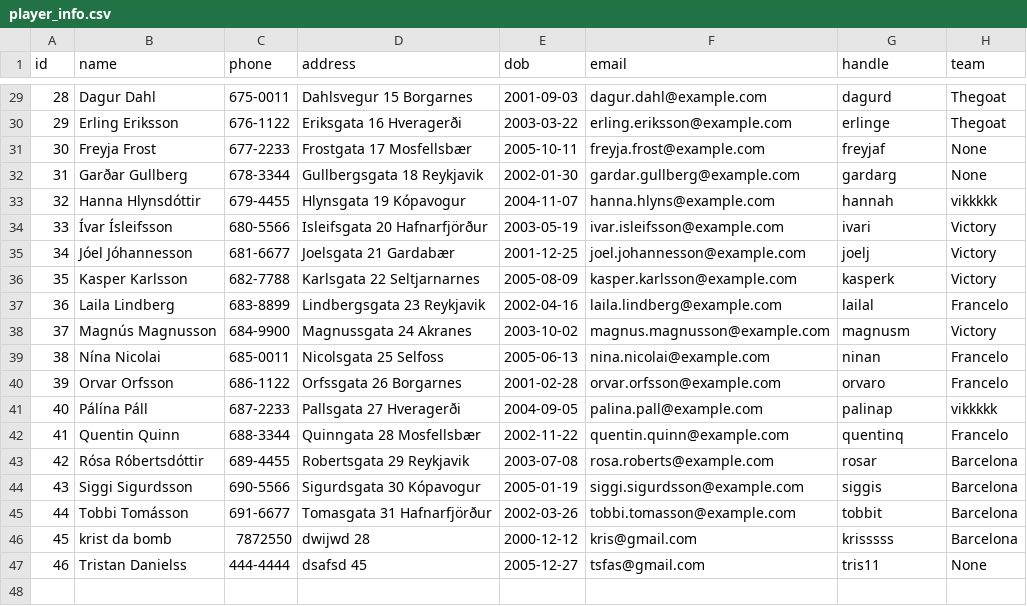
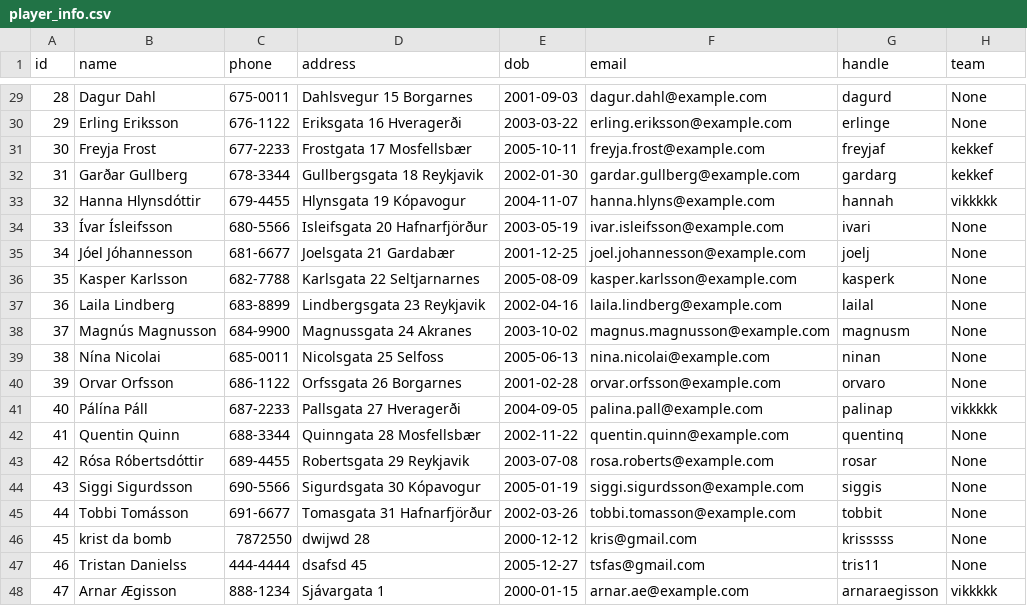
Before and after one commit to viktoryngvi/Verklegt_1, a CSV file: data/player_info.csv, drawn as a sheet; only a part is shown, gaps mark what is left out; the diff covers the shown part only.

```diff
--- a/data/player_info.csv
+++ b/data/player_info.csv
@@ -29,19 +29,20 @@ id,name,phone,address,dob,email,handle,team
-28,Dagur Dahl,675-0011,Dahlsvegur 15 Borgarnes,2001-09-03,dagur.dahl@example.com,dagurd,Thegoat,
-29,Erling Eriksson,676-1122,Eriksgata 16 Hveragerði,2003-03-22,erling.eriksson@example.com,erlinge,Thegoat,
-30,Freyja Frost,677-2233,Frostgata 17 Mosfellsbær,2005-10-11,freyja.frost@example.com,freyjaf,None,
-31,Garðar Gullberg,678-3344,Gullbergsgata 18 Reykjavik,2002-01-30,gardar.gullberg@example.com,gardarg,None,
+28,Dagur Dahl,675-0011,Dahlsvegur 15 Borgarnes,2001-09-03,dagur.dahl@example.com,dagurd,None,
+29,Erling Eriksson,676-1122,Eriksgata 16 Hveragerði,2003-03-22,erling.eriksson@example.com,erlinge,None,
+30,Freyja Frost,677-2233,Frostgata 17 Mosfellsbær,2005-10-11,freyja.frost@example.com,freyjaf,kekkef,
+31,Garðar Gullberg,678-3344,Gullbergsgata 18 Reykjavik,2002-01-30,gardar.gullberg@example.com,gardarg,kekkef,
 32,Hanna Hlynsdóttir,679-4455,Hlynsgata 19 Kópavogur,2004-11-07,hanna.hlyns@example.com,hannah,vikkkkk,
-33,Ívar Ísleifsson,680-5566,Isleifsgata 20 Hafnarfjörður,2003-05-19,ivar.isleifsson@example.com,ivari,Victory,
-34,Jóel Jóhannesson,681-6677,Joelsgata 21 Gardabær,2001-12-25,joel.johannesson@example.com,joelj,Victory,
-35,Kasper Karlsson,682-7788,Karlsgata 22 Seltjarnarnes,2005-08-09,kasper.karlsson@example.com,kasperk,Victory,
-36,Laila Lindberg,683-8899,Lindbergsgata 23 Reykjavik,2002-04-16,laila.lindberg@example.com,lailal,Francelo,
-37,Magnús Magnusson,684-9900,Magnussgata 24 Akranes,2003-10-02,magnus.magnusson@example.com,magnusm,Victory,
-38,Nína Nicolai,685-0011,Nicolsgata 25 Selfoss,2005-06-13,nina.nicolai@example.com,ninan,Francelo,
-39,Orvar Orfsson,686-1122,Orfssgata 26 Borgarnes,2001-02-28,orvar.orfsson@example.com,orvaro,Francelo,
+33,Ívar Ísleifsson,680-5566,Isleifsgata 20 Hafnarfjörður,2003-05-19,ivar.isleifsson@example.com,ivari,None,
+34,Jóel Jóhannesson,681-6677,Joelsgata 21 Gardabær,2001-12-25,joel.johannesson@example.com,joelj,None,
+35,Kasper Karlsson,682-7788,Karlsgata 22 Seltjarnarnes,2005-08-09,kasper.karlsson@example.com,kasperk,None,
+36,Laila Lindberg,683-8899,Lindbergsgata 23 Reykjavik,2002-04-16,laila.lindberg@example.com,lailal,None,
+37,Magnús Magnusson,684-9900,Magnussgata 24 Akranes,2003-10-02,magnus.magnusson@example.com,magnusm,None,
+38,Nína Nicolai,685-0011,Nicolsgata 25 Selfoss,2005-06-13,nina.nicolai@example.com,ninan,None,
+39,Orvar Orfsson,686-1122,Orfssgata 26 Borgarnes,2001-02-28,orvar.orfsson@example.com,orvaro,None,
 40,Pálína Páll,687-2233,Pallsgata 27 Hveragerði,2004-09-05,palina.pall@example.com,palinap,vikkkkk,
-41,Quentin Quinn,688-3344,Quinngata 28 Mosfellsbær,2002-11-22,quentin.quinn@example.com,quentinq,Francelo,
-42,Rósa Róbertsdóttir,689-4455,Robertsgata 29 Reykjavik,2003-07-08,rosa.roberts@example.com,rosar,Barcelona,
-43,Siggi Sigurdsson,690-5566,Sigurdsgata 30 Kópavogur,2005-01-19,siggi.sigurdsson@example.com,siggis,Barcelona,
-44,Tobbi Tomásson,691-6677,Tomasgata 31 Hafnarfjörður,2002-03-26,tobbi.tomasson@example.com,tobbit,Barcelona,
-45,krist da bomb,7872550,dwijwd 28,2000-12-12,kris@gmail.com,krisssss,Barcelona,
+41,Quentin Quinn,688-3344,Quinngata 28 Mosfellsbær,2002-11-22,quentin.quinn@example.com,quentinq,None,
+42,Rósa Róbertsdóttir,689-4455,Robertsgata 29 Reykjavik,2003-07-08,rosa.roberts@example.com,rosar,None,
+43,Siggi Sigurdsson,690-5566,Sigurdsgata 30 Kópavogur,2005-01-19,siggi.sigurdsson@example.com,siggis,None,
+44,Tobbi Tomásson,691-6677,Tomasgata 31 Hafnarfjörður,2002-03-26,tobbi.tomasson@example.com,tobbit,None,
+45,krist da bomb,7872550,dwijwd 28,2000-12-12,kris@gmail.com,krisssss,None,
 46,Tristan Danielss,444-4444,dsafsd 45,2005-12-27,tsfas@gmail.com,tris11,None,
+47,Arnar Ægisson,888-1234,Sjávargata 1,2000-01-15,arnar.ae@example.com,arnaraegisson,vikkkkk,
```
Also changed, not shown: 14 edited cells elsewhere in this file, data/teams.csv, 2 other files.
